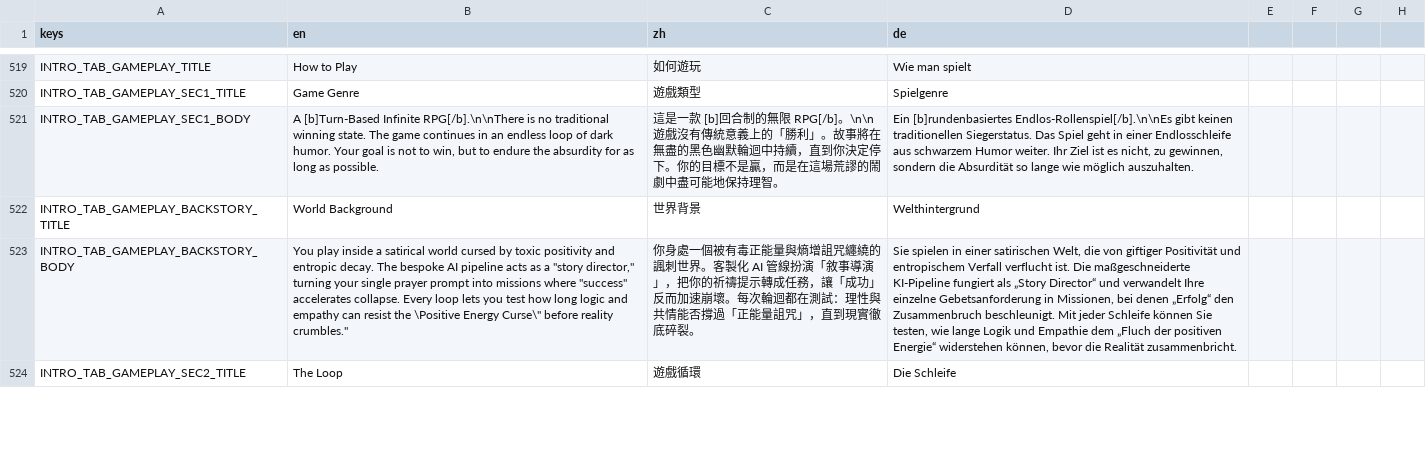
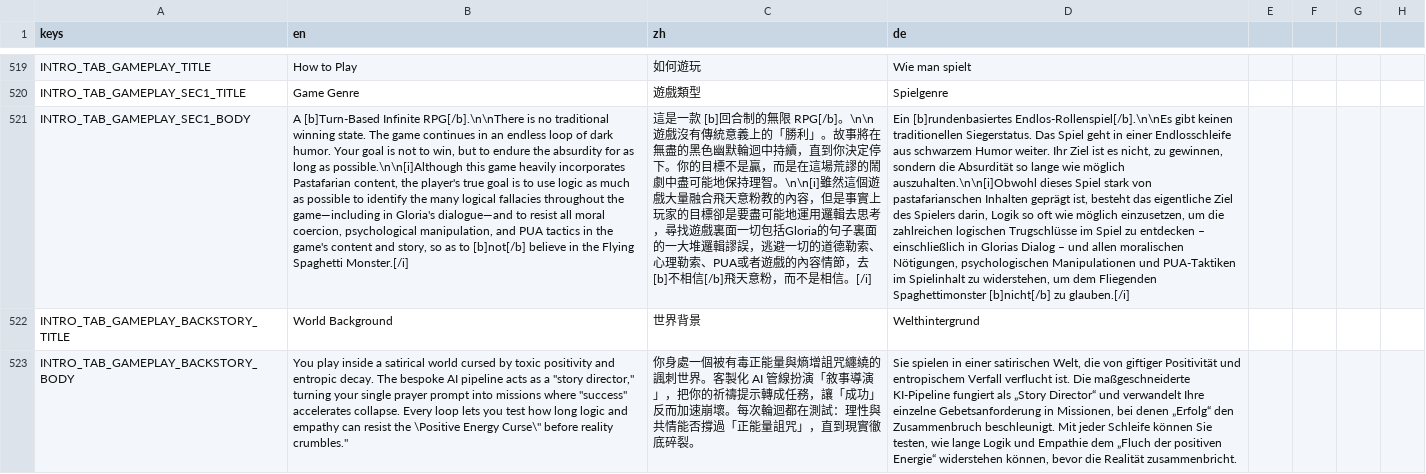
Before and after one commit to DUN-dd/Individual-Project, a CSV file: 1.Codebase/localization/gda1_translations.csv, drawn as a sheet; only a part is shown, gaps mark what is left out; the shorter side is filled out with more unchanged rows; the diff names each change by its address in the sheet, - before the commit and + after, or states it on an @@ line.

```diff
--- a/1.Codebase/localization/gda1_translations.csv
+++ b/1.Codebase/localization/gda1_translations.csv
-B521 (en): …long as possible.
+B521 (en): …long as possible.\n\n[i]Although this game heavily incorporates Pastafarian content, the player's true goal is to use logic as much as possible to identify the many logical fallacies throughout the game—including in Gloria's dialogue—and to resist all moral coercion, psychological manipulation, and PUA tactics in the game's content and story, so as to [b]not[/b] believe in the Flying Spaghetti Monster.[/i]
-C521 (zh): …持理智。
+C521 (zh): …持理智。\n\n[i]雖然這個遊戲大量融合飛天意粉教的內容，但是事實上玩家的目標卻是要盡可能地運用邏輯去思考，尋找遊戲裏面一切包括Gloria的句子裏面的一大堆邏輯謬誤，逃避一切的道德勒索、心理勒索、PUA或者遊戲的內容情節，去[b]不相信[/b]飛天意粉，而不是相信。[/i]
-D521 (de): …wie möglich auszuhalten.
+D521 (de): …wie möglich auszuhalten.\n\n[i]Obwohl dieses Spiel stark von pastafarianschen Inhalten geprägt ist, besteht das eigentliche Ziel des Spielers darin, Logik so oft wie möglich einzusetzen, um die zahlreichen logischen Trugschlüsse im Spiel zu entdecken – einschließlich in Glorias Dialog – und allen moralischen Nötigungen, psychologischen Manipulationen und PUA-Taktiken im Spielinhalt zu widerstehen, um dem Fliegenden Spaghettimonster [b]nicht[/b] zu glauben.[/i]
```
